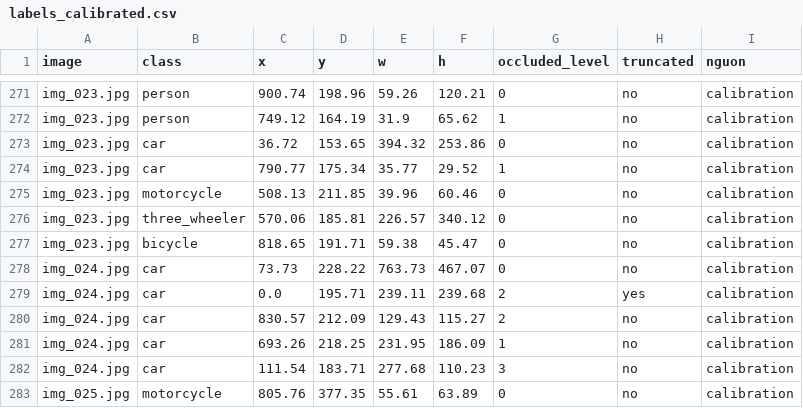
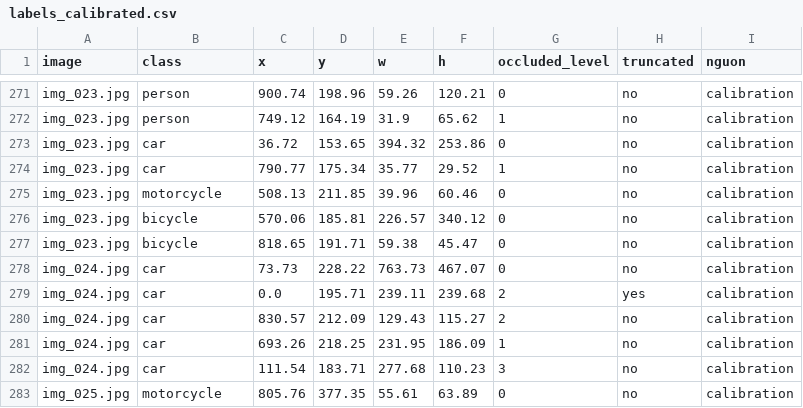
Before and after one commit to dinhhuuthaian/K5-L2-Day07-cuoilop-Guideline-Taxonomy-QC, a CSV file: submission/qc/labels_calibrated.csv, drawn as a sheet; only a part is shown, gaps mark what is left out.

```diff
--- a/submission/qc/labels_calibrated.csv
+++ b/submission/qc/labels_calibrated.csv
@@ -275,3 +275,3 @@ img_023.jpg,car,790.77,175.34,35.77,29.52,1,no,calibration
 img_023.jpg,motorcycle,508.13,211.85,39.96,60.46,0,no,calibration
-img_023.jpg,three_wheeler,570.06,185.81,226.57,340.12,0,no,calibration
+img_023.jpg,bicycle,570.06,185.81,226.57,340.12,0,no,calibration
 img_023.jpg,bicycle,818.65,191.71,59.38,45.47,0,no,calibration
```
Also changed, not shown: submission/qc/calibration_candidates.csv, submission/qc/calibration_decisions.csv, 11 other files.
